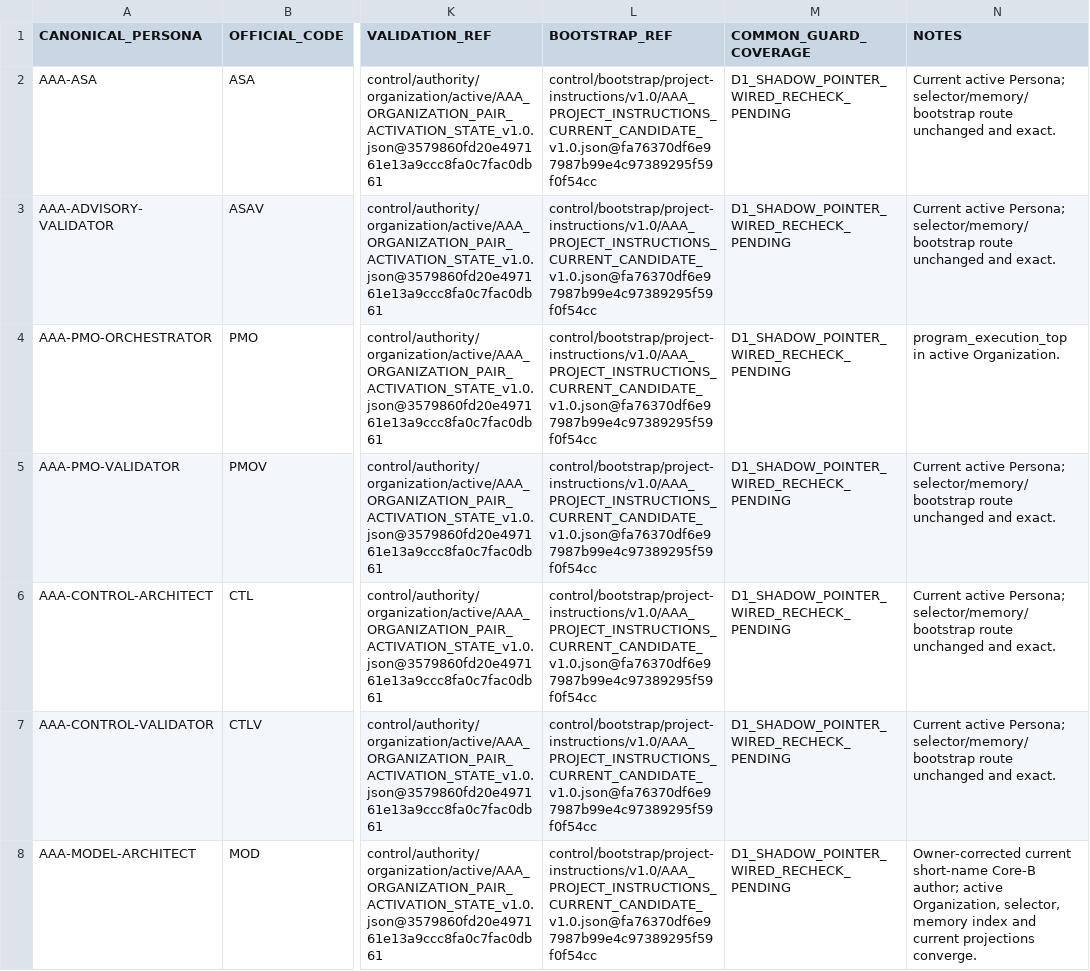
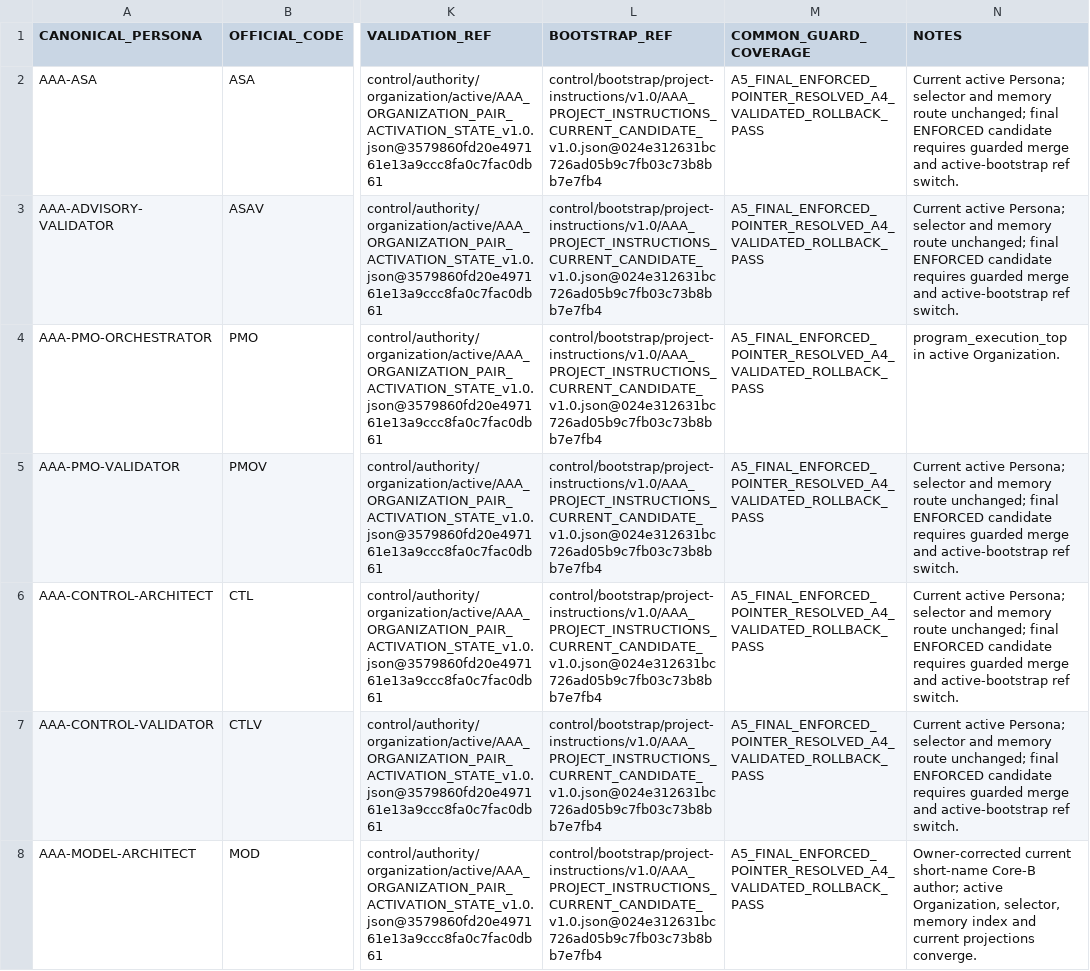
Before and after one commit to AofSpds/asset-agent-asa, a TSV file: control/organization/current-state/v1.0/AAA_ACTIVE_PERSONA_AND_VALIDATOR_INVENTORY_v1.0.tsv, drawn as a sheet; only a part is shown, gaps mark what is left out; the diff covers the shown part only; the diff names each change by its address in the sheet, - before the commit and + after, or states it on an @@ line.

Commit message:
A5: freeze final ENFORCED cutover candidate

```diff
--- a/control/organization/current-state/v1.0/AAA_ACTIVE_PERSONA_AND_VALIDATOR_INVENTORY_v1.0.tsv
+++ b/control/organization/current-state/v1.0/AAA_ACTIVE_PERSONA_AND_VALIDATOR_INVENTORY_v1.0.tsv
-L2:L8 (BOOTSTRAP_REF): control/bootstrap/project-instructions/v1.0/AAA_PROJECT_INSTRUCTIONS_CURRENT_CANDIDATE_v1.0.json@fa76370df6e97987b99e4c97389295f59f0f54cc
+L2:L8 (BOOTSTRAP_REF): control/bootstrap/project-instructions/v1.0/AAA_PROJECT_INSTRUCTIONS_CURRENT_CANDIDATE_v1.0.json@024e312631bc726ad05b9c7fb03c73b8bb7e7fb4
-M2:M8 (COMMON_GUARD_COVERAGE): D1_SHADOW_POINTER_WIRED_RECHECK_PENDING
+M2:M8 (COMMON_GUARD_COVERAGE): A5_FINAL_ENFORCED_POINTER_RESOLVED_A4_VALIDATED_ROLLBACK_PASS
-N2:N3 (NOTES): …active Persona; selector/memory/bootstrap route unchanged and exact.
+N2:N3 (NOTES): …active Persona; selector and memory route unchanged; final ENFORCED candidate requires guarded merge and active-bootstrap ref switch.
-N5:N7 (NOTES): …active Persona; selector/memory/bootstrap route unchanged and exact.
+N5:N7 (NOTES): …active Persona; selector and memory route unchanged; final ENFORCED candidate requires guarded merge and active-bootstrap ref switch.
```
Also changed, not shown: 17 edited cells elsewhere in this file, 4 other files.
